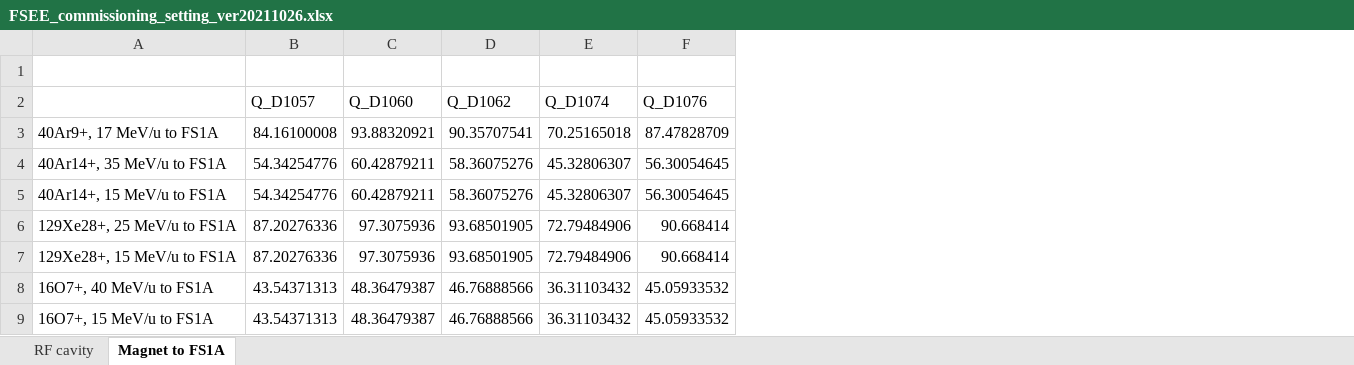
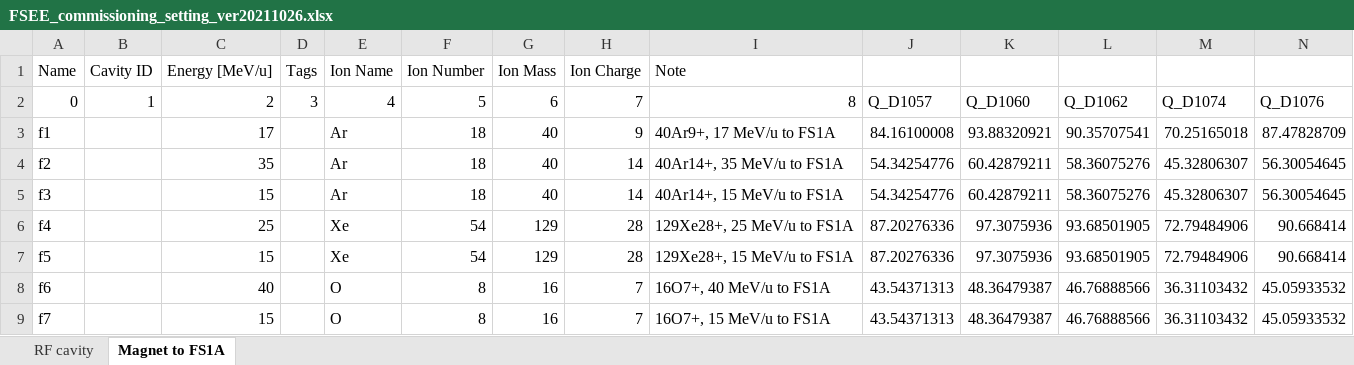
Before and after one commit to phantasy-project/phantasy-apps, an Excel workbook: phantasy_apps/settings_manager/contrib/settings_support_cavity_tuning/FSEE_commissioning_setting_ver20211026.xlsx, sheet Magnet to FS1A, drawn as a sheet; only a part is shown; values as stored, in another font and other column widths than the file's, no borders; addresses are those after the commit; rows hold the shown columns only; the diff names each change by its address in the sheet, - before the commit and + after, or states it on an @@ line.

Commit message:
MNT/SM: Add generated snapshot database for FSEE tuning.
- phase tuning of LS1

```diff
--- a/phantasy_apps/settings_manager/contrib/settings_support_cavity_tuning/FSEE_commissioning_setting_ver20211026.xlsx (sheet Magnet to FS1A)
+++ b/phantasy_apps/settings_manager/contrib/settings_support_cavity_tuning/FSEE_commissioning_setting_ver20211026.xlsx (sheet Magnet to FS1A)
+column A (0), row 1: Name; rows 3-9: f1 | f2 | f3 | f4 | f5 | f6 | f7
+column B (1), row 1: Cavity ID
+column C (2), row 1: Energy [MeV/u]; rows 3-9: 17 | 35 | 15 | 25 | 15 | 40 | 15
+column D (3), row 1: Tags
+column E (4), row 1: Ion Name; rows 3-9: Ar | Ar | Ar | Xe | Xe | O | O
+column F (5), row 1: Ion Number; rows 3-9: 18 | 18 | 18 | 54 | 54 | 8 | 8
+column G (6), row 1: Ion Mass; rows 3-9: 40 | 40 | 40 | 129 | 129 | 16 | 16
+column H (7), row 1: Ion Charge; rows 3-9: 9 | 14 | 14 | 28 | 28 | 7 | 7
-row 1: (empty)
+row 1: Name | Cavity ID | Energy [MeV/u] | Tags | Ion Name | Ion Number | Ion Mass | Ion Charge | Note
-I2: (empty)
+I2: 8
```
Also changed, not shown: 8 other files.
